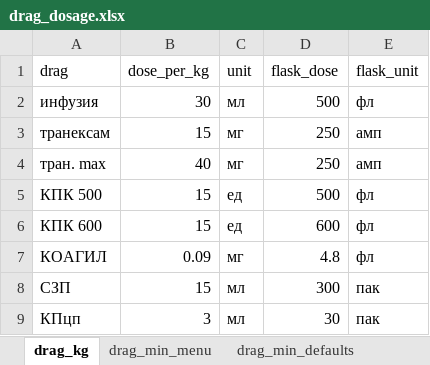
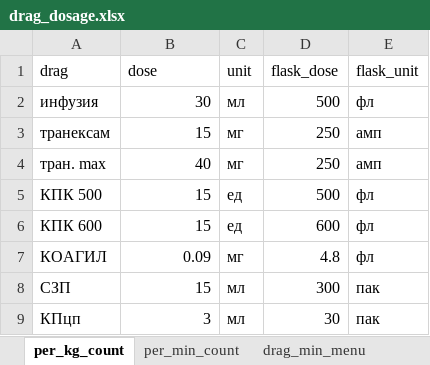
Before and after one commit to EgorVjalkov/OA_calc, an Excel workbook: oac/program_logic/data/drag_dosage.xlsx, sheet per_kg_count, drawn as a sheet; values as stored, in another font and other column widths than the file's, no borders; the diff names each change by its address in the sheet, - before the commit and + after, or states it on an @@ line.

```diff
--- a/oac/program_logic/data/drag_dosage.xlsx (sheet per_kg_count)
+++ b/oac/program_logic/data/drag_dosage.xlsx (sheet per_kg_count)
-sheet tab: drag_kg
+sheet tab: per_kg_count
-sheet tab: drag_min_defaults
+sheet tab: per_min_count
-B1: dose_per_kg
+B1: dose
```
Also changed, not shown: 2 other files.
